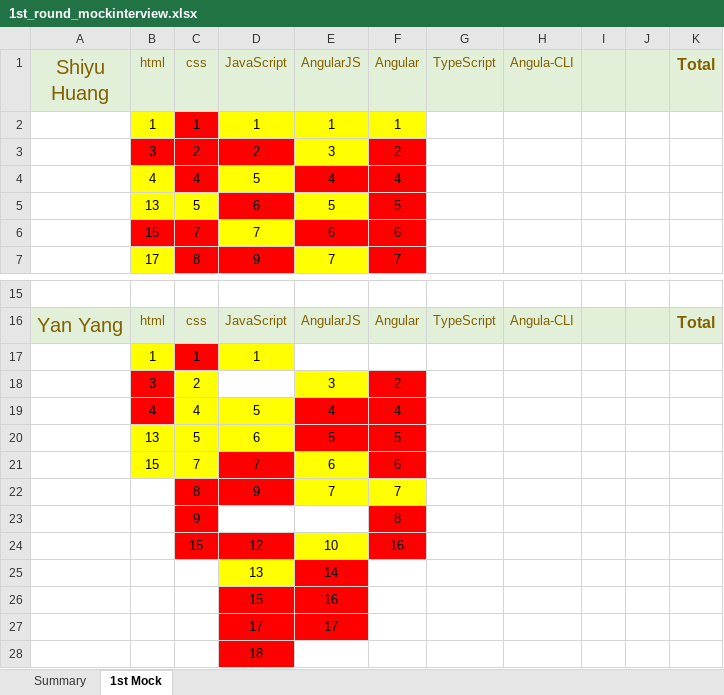
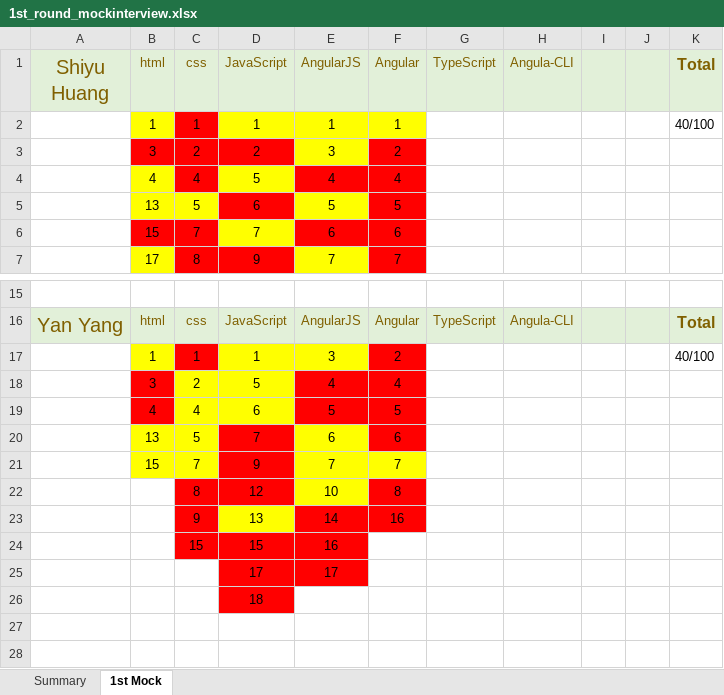
Before and after one commit to specter01wj/Jago_Link_Training, an Excel workbook: Angular/mock_interview/1st_round_mockinterview.xlsx, sheet 1st Mock, drawn as a sheet; only a part is shown, gaps mark what is left out; values as stored, in another font and other column widths than the file's, no borders; removed rows and columns are numbered as before the commit, all else as after; the diff names each change by its address in the sheet, - before the commit and + after, or states it on an @@ line.

Commit message:
10/15/2019 v1

```diff
--- a/Angular/mock_interview/1st_round_mockinterview.xlsx (sheet 1st Mock)
+++ b/Angular/mock_interview/1st_round_mockinterview.xlsx (sheet 1st Mock)
-K2 (Total): (empty)
+K2 (Total): 40/100
-E17 (AngularJS): (empty)
+E17 (AngularJS): 3
-E17 fill: none
+E17 fill: #FFFF00
-F17 (Angular): (empty)
+F17 (Angular): 2
-F17 fill: none
+F17 fill: #FF0000
-K17 (Total): (empty)
+K17 (Total): 40/100
-row 18:  | 3 | 2 |  | 3 | 2
-B18 (html): 4
+B18 (html): 3
-C18 (css): 4
+C18 (css): 2
-B19 (html): 13
+B19 (html): 4
-B19 fill: #FFFF00
+B19 fill: #FF0000
-C19 (css): 5
+C19 (css): 4
-B20 (html): 15
+B20 (html): 13
-C20 (css): 7
+C20 (css): 5
-B21 (html): (empty)
+B21 (html): 15
-B21 fill: none
+B21 fill: #FFFF00
-C21 (css): 8
+C21 (css): 7
-C21 fill: #FF0000
+C21 fill: #FFFF00
-row 23:  |  | 9 |  |  | 8
-C22 (css): 15
+C22 (css): 8
-F22 (Angular): 16
+F22 (Angular): 8
-C23 (css): (empty)
+C23 (css): 9
-C23:C24 fill: none
+C23:C24 fill: #FF0000
-F23 (Angular): (empty)
+F23 (Angular): 16
-F23 fill: none
+F23 fill: #FF0000
-C24 (css): (empty)
+C24 (css): 15
```
